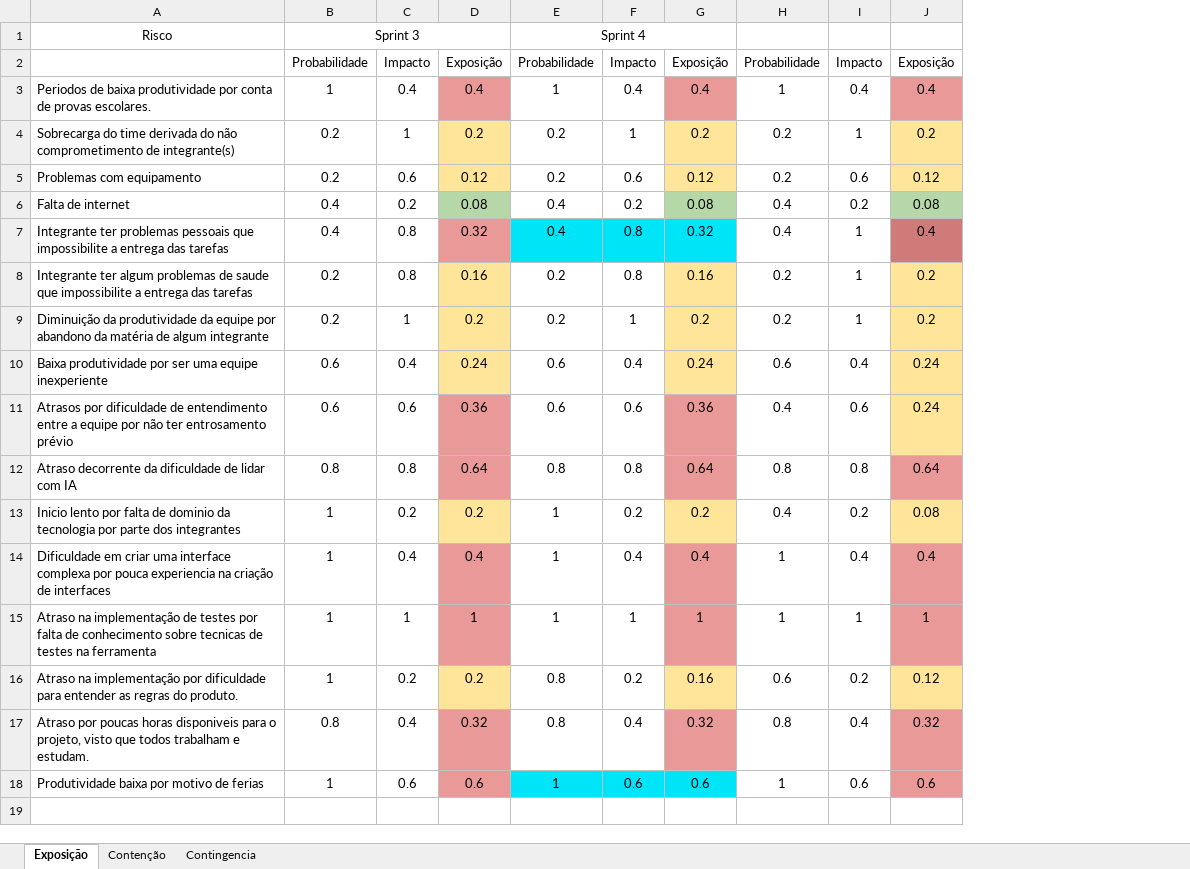
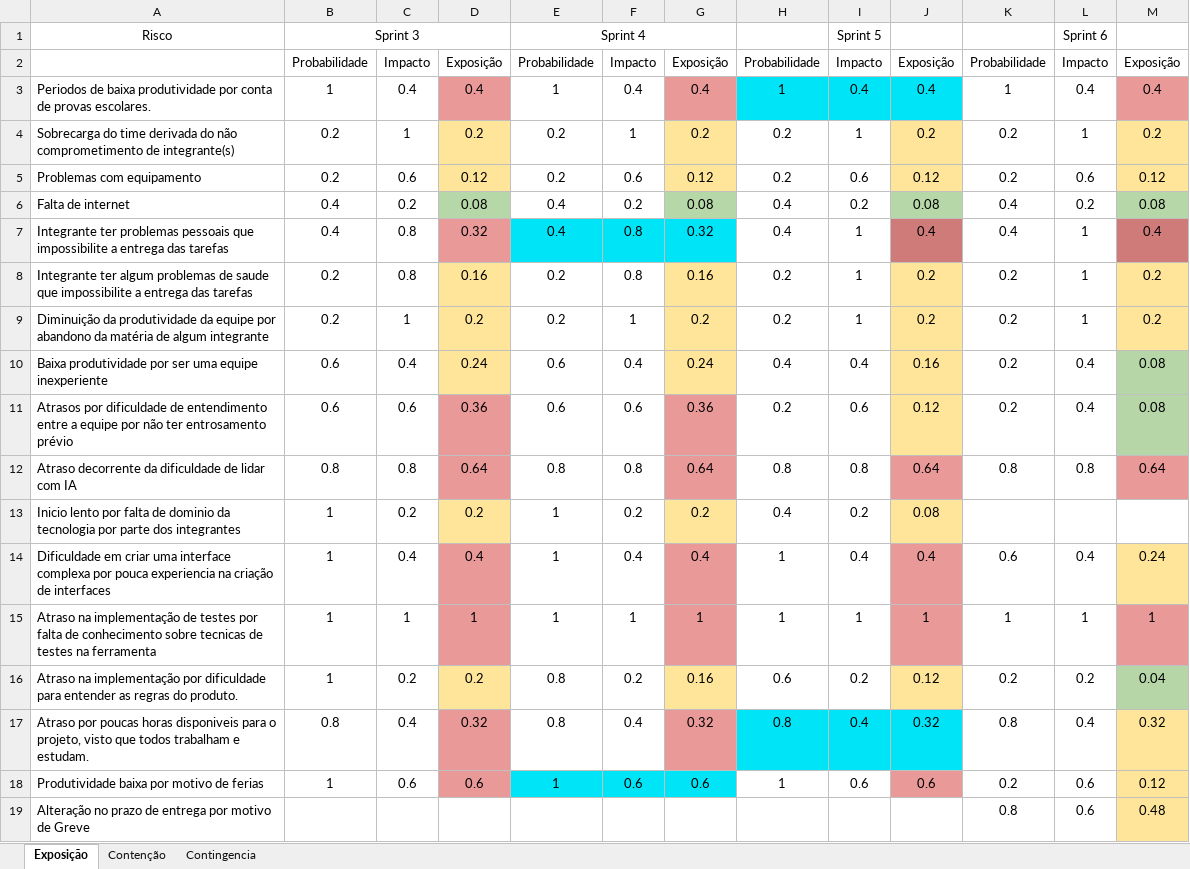
Before and after one commit to igordcsouza/damas, an Excel workbook: docs/GerenciamentoDeRiscos/Gerenciamento de Riscos.xlsx, sheet Exposição, drawn as a sheet; values as stored, in another font and other column widths than the file's, no borders; the diff names each change by its address in the sheet, - before the commit and + after, or states it on an @@ line.

Commit message:
Gerenciamento de Riscos

```diff
--- a/docs/GerenciamentoDeRiscos/Gerenciamento de Riscos.xlsx (sheet Exposição)
+++ b/docs/GerenciamentoDeRiscos/Gerenciamento de Riscos.xlsx (sheet Exposição)
+column K, rows 2-18: Probabilidade | 1 | 0.2 | 0.2 | 0.4 | 0.4 | 0.2 | 0.2 | 0.2 | 0.2 | 0.8 |  | 0.6 | 1 | 0.2 | 0.8 | 0.2
+column L, rows 1-18: Sprint 6 | Impacto | 0.4 | 1 | 0.6 | 0.2 | 1 | 1 | 1 | 0.4 | 0.4 | 0.8 |  | 0.4 | 1 | 0.2 | 0.4 | 0.6
+column M, rows 2-18: Exposição | 0.4 | 0.2 | 0.12 | 0.08 | 0.4 | 0.2 | 0.2 | 0.08 | 0.08 | 0.64 |  | 0.24 | 1 | 0.04 | 0.32 | 0.12
-I1: (empty)
+I1: Sprint 5
-H3:I3 fill: none
+H3:I3 fill: #00E4F8
-J3 fill: #EA9999
+J3 fill: #00E4F8
-H10: 0.6
+H10: 0.4
-J10: 0.24
+J10: 0.16
-H11: 0.4
+H11: 0.2
-J11: 0.24
+J11: 0.12
-H17:I17 fill: none
+H17:I17 fill: #00E4F8
-J17 fill: #EA9999
+J17 fill: #00E4F8
+row 19: Alteração no prazo de entrega por motivo de Greve |  |  |  |  |  |  |  |  |  | 0.8 | 0.6 | 0.48
```
Also changed, not shown: sheet Contingencia, sheet Contenção, 1 other file.
